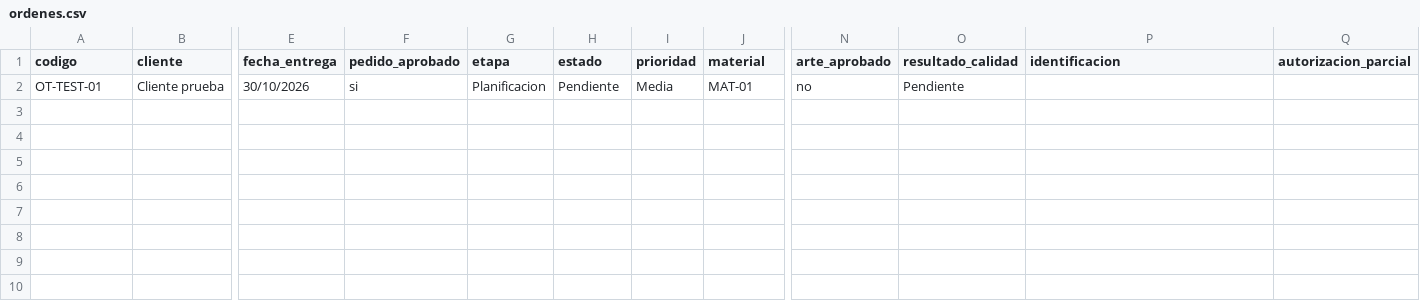
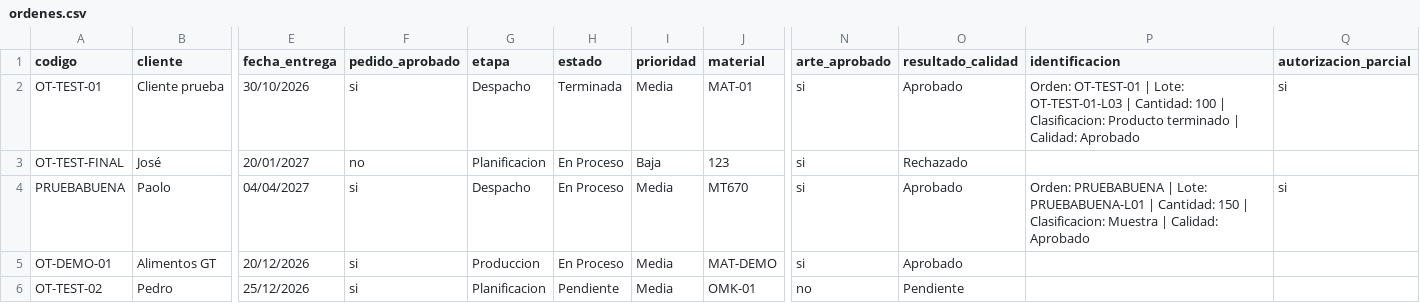
Before and after one commit to andrealh0/CartoControl-Grupo08, a CSV file: ordenes.csv, drawn as a sheet; only a part is shown, gaps mark what is left out; rows hold the shown columns only; the diff names each change by its address in the sheet, - before the commit and + after, or states it on an @@ line.

```diff
--- a/ordenes.csv
+++ b/ordenes.csv
-G2 (etapa): Planificacion
+G2 (etapa): Despacho
-H2 (estado): Pendiente
+H2 (estado): Terminada
-N2 (arte_aprobado): no
+N2 (arte_aprobado): si
-O2 (resultado_calidad): Pendiente
+O2 (resultado_calidad): Aprobado
-P2 (identificacion): (empty)
+P2 (identificacion): Orden: OT-TEST-01 | Lote: OT-TEST-01-L03 | Cantidad: 100 | Clasificacion: Producto terminado | Calidad: Aprobado
-Q2 (autorizacion_parcial): (empty)
+Q2 (autorizacion_parcial): si
+row 3: OT-TEST-FINAL | José | 20/01/2027 | no | Planificacion | En Proceso | Baja | 123 | si | Rechazado
+row 4: PRUEBABUENA | Paolo | 04/04/2027 | si | Despacho | En Proceso | Media | MT670 | si | Aprobado | Orden: PRUEBABUENA | Lote: PRUEBABUENA-L01 | Cantidad: 150 | Clasificacion: Muestra | Calidad: Aprobado | si
+row 5: OT-DEMO-01 | Alimentos GT | 20/12/2026 | si | Produccion | En Proceso | Media | MAT-DEMO | si | Aprobado
+row 6: OT-TEST-02 | Pedro | 25/12/2026 | si | Planificacion | Pendiente | Media | OMK-01 | no | Pendiente
```
Also changed, not shown: 12 other files.
